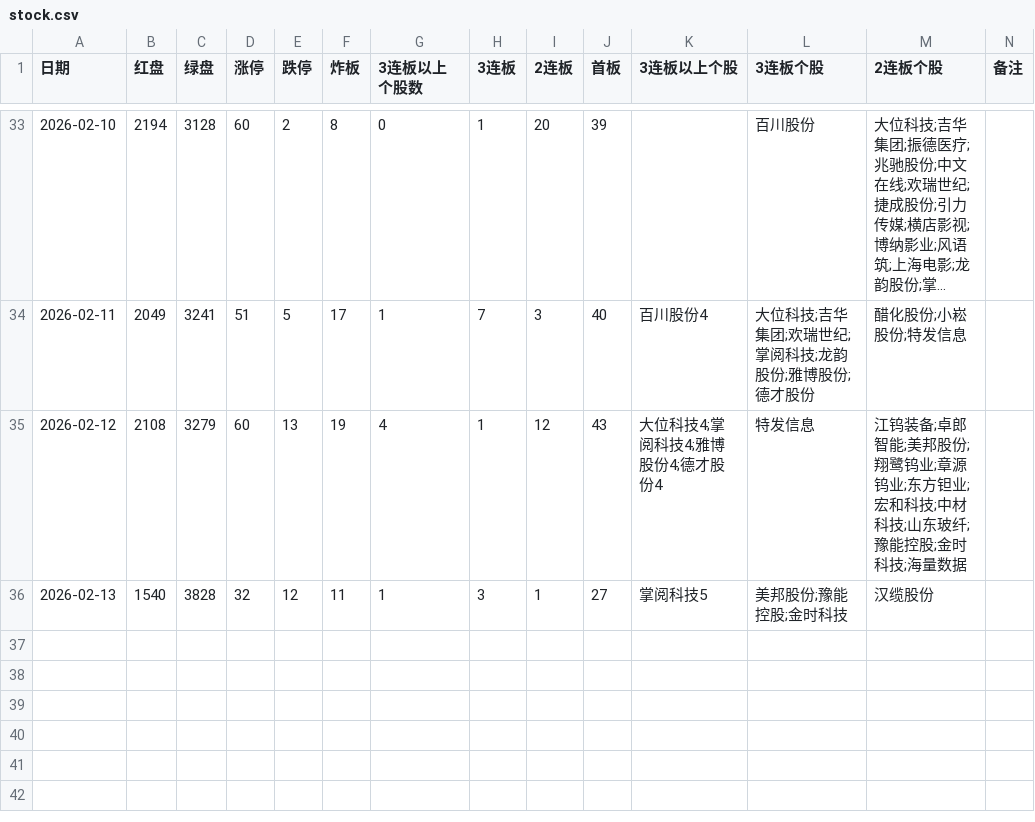
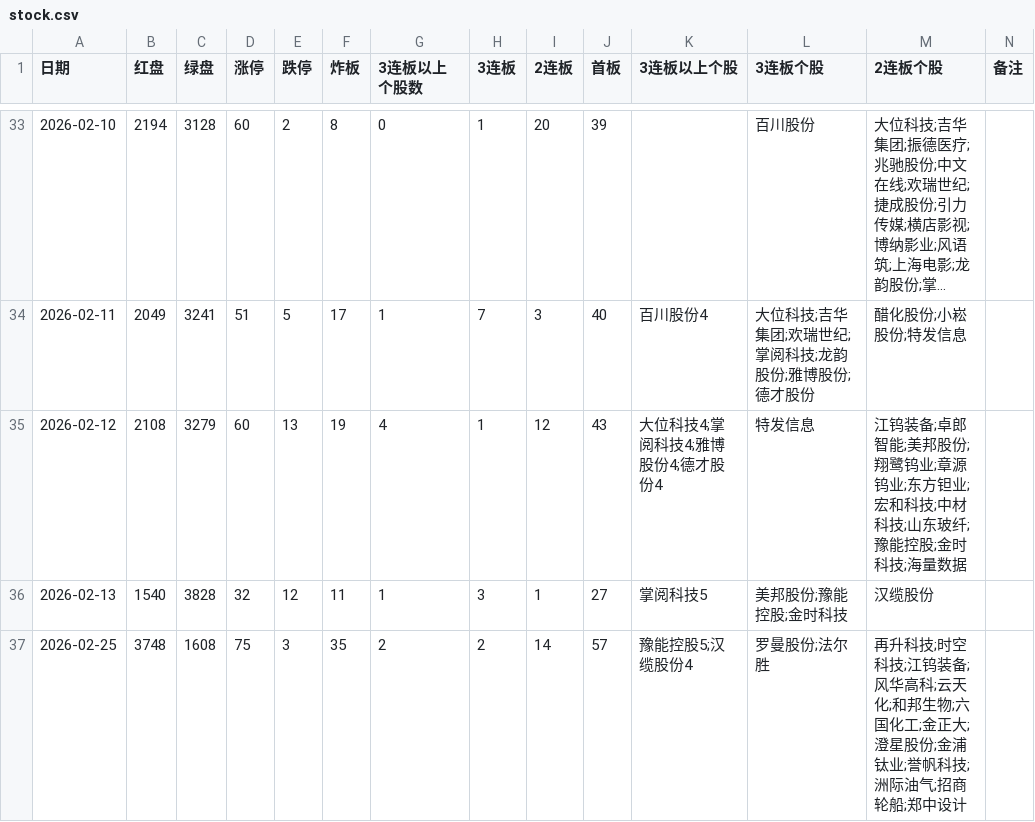
Before and after one commit to pangyouzhen/2026, a CSV file: sentiment/stock.csv, drawn as a sheet; only a part is shown, gaps mark what is left out; long unchanged cells end in …; the diff names each change by its address in the sheet, - before the commit and + after, or states it on an @@ line.

```diff
--- a/sentiment/stock.csv
+++ b/sentiment/stock.csv
+row 37: 2026-02-25 | 3748 | 1608 | 75 | 3 | 35 | 2 | 2 | 14 | 57 | 豫能控股5;汉缆股份4 | 罗曼股份;法尔胜 | 再升科技;时空科技;江钨装备;风华高科;云天化;和邦生物;六国化工;金正大;澄星股份;金浦钛业;誉帆科技;洲际油气;招商轮船;郑中设计
```
Also changed, not shown: 6 other files.
